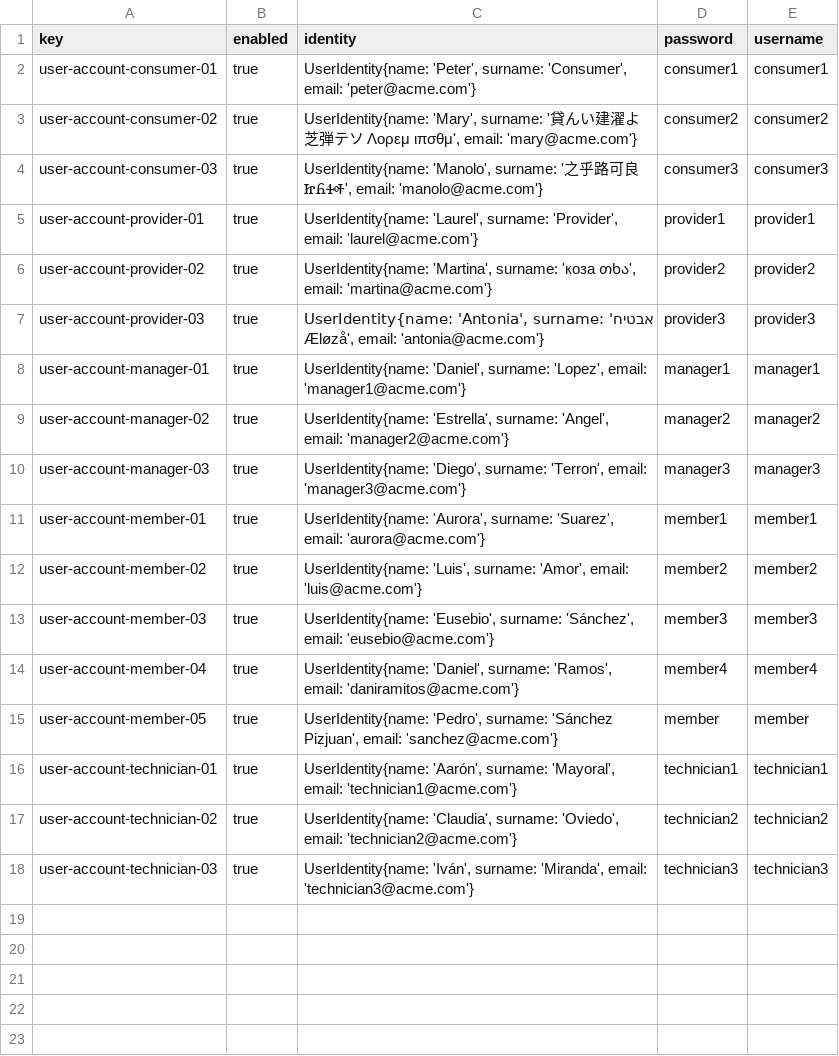
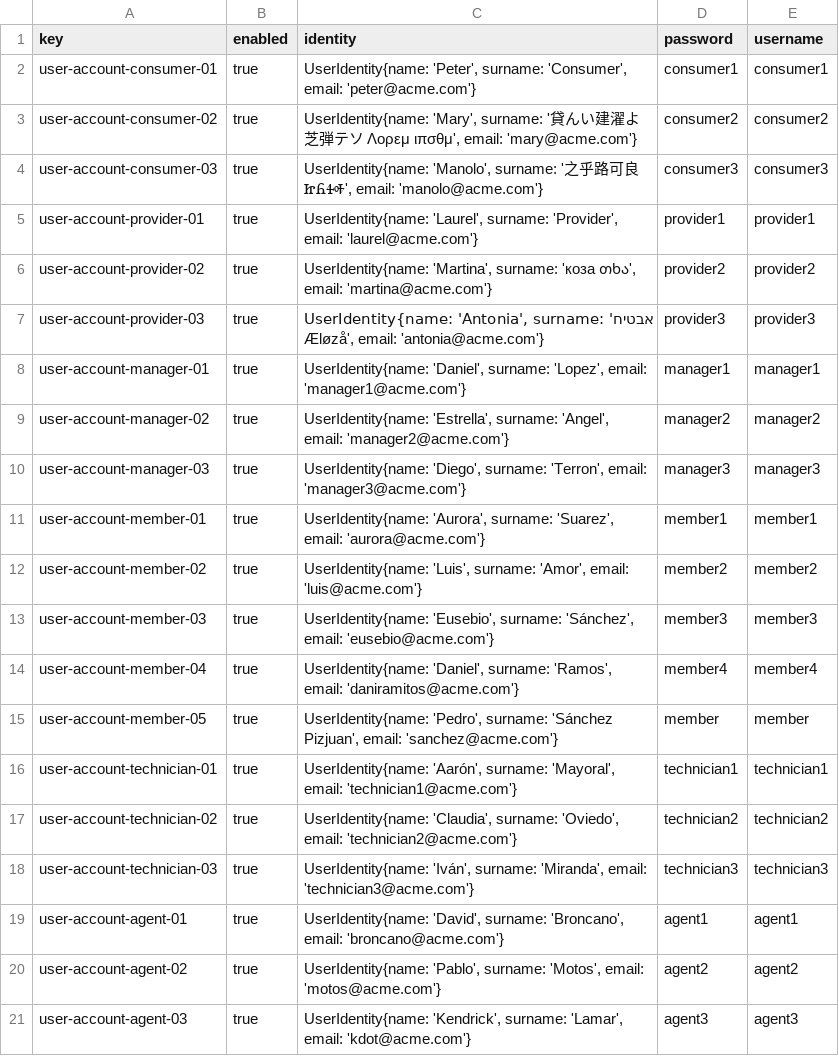
Before and after one commit to aaronma300604/DP2-C01-31, a CSV file: src/main/resources/WEB-INF/data/sample/user-account.csv, drawn as a sheet.

Commit message:
Added sample data

```diff
--- a/src/main/resources/WEB-INF/data/sample/user-account.csv
+++ b/src/main/resources/WEB-INF/data/sample/user-account.csv
@@ -18 +18,4 @@ user-account-technician-02,true,"UserIdentity{name: 'Claudia', surname: 'Oviedo'
 user-account-technician-03,true,"UserIdentity{name: 'Iván', surname: 'Miranda', email: 'technician3@acme.com'}",technician3,technician3
+user-account-agent-01,true,"UserIdentity{name: 'David', surname: 'Broncano', email: 'broncano@acme.com'}",agent1,agent1
+user-account-agent-02,true,"UserIdentity{name: 'Pablo', surname: 'Motos', email: 'motos@acme.com'}",agent2,agent2
+user-account-agent-03,true,"UserIdentity{name: 'Kendrick', surname: 'Lamar', email: 'kdot@acme.com'}",agent3,agent3
```
Also changed, not shown: 3 other files.
